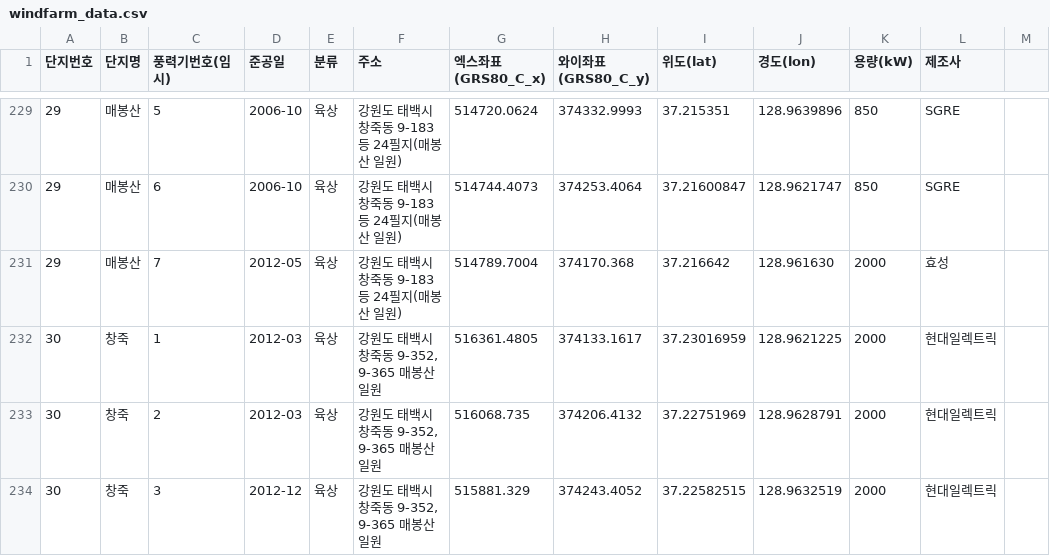
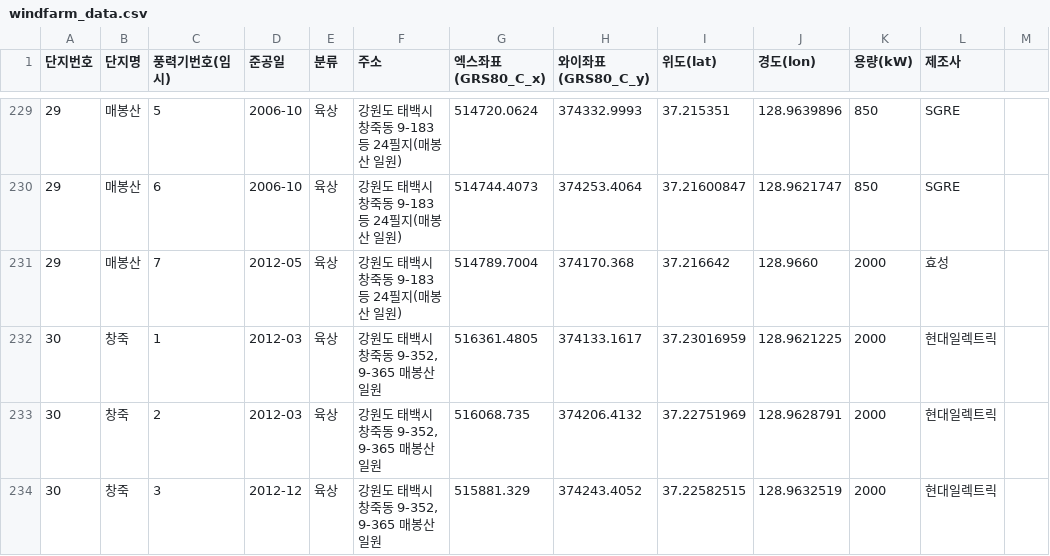
Before and after one commit to Jang1117/wind, a CSV file: windfarm_data.csv, drawn as a sheet; only a part is shown, gaps mark what is left out.

Commit message:
Update windfarm_data.csv

```diff
--- a/windfarm_data.csv
+++ b/windfarm_data.csv
@@ -230,3 +230,3 @@
 29,매봉산,6,2006-10,육상,강원도 태백시 창죽동 9-183 등 24필지(매봉산 일원),514744.4073,374253.4064,37.21600847,128.9621747,850,SGRE
-29,매봉산,7,2012-05,육상,강원도 태백시 창죽동 9-183 등 24필지(매봉산 일원),514789.7004,374170.368,37.216642,128.961630,2000,효성
+29,매봉산,7,2012-05,육상,강원도 태백시 창죽동 9-183 등 24필지(매봉산 일원),514789.7004,374170.368,37.216642,128.9660,2000,효성
 30,창죽,1,2012-03,육상,"강원도 태백시 창죽동 9-352, 9-365 매봉산 일원",516361.4805,374133.1617,37.23016959,128.9621225,2000,현대일렉트릭
```
